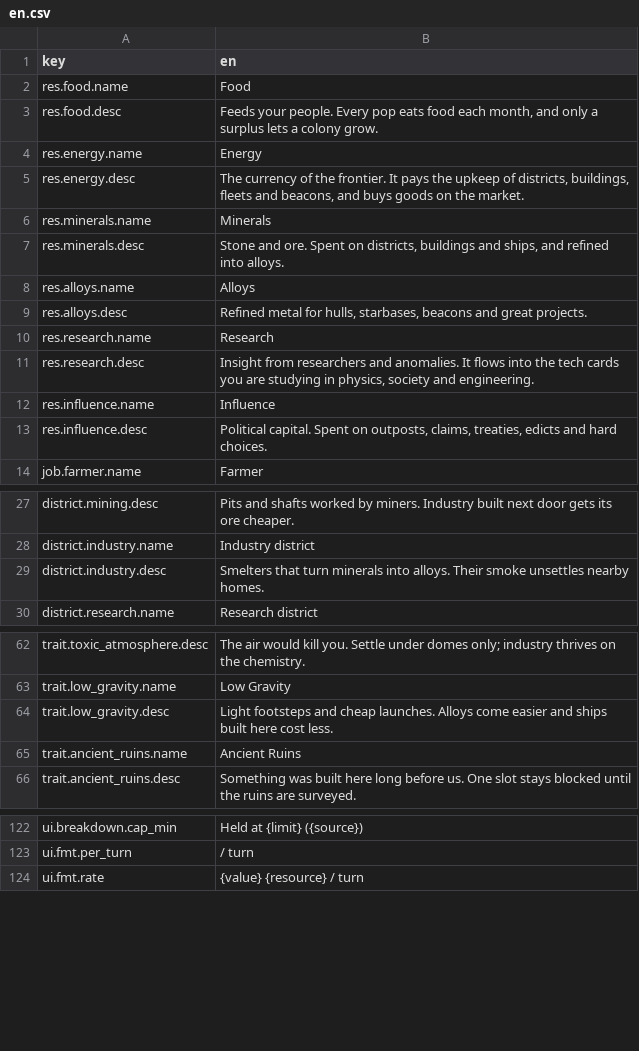
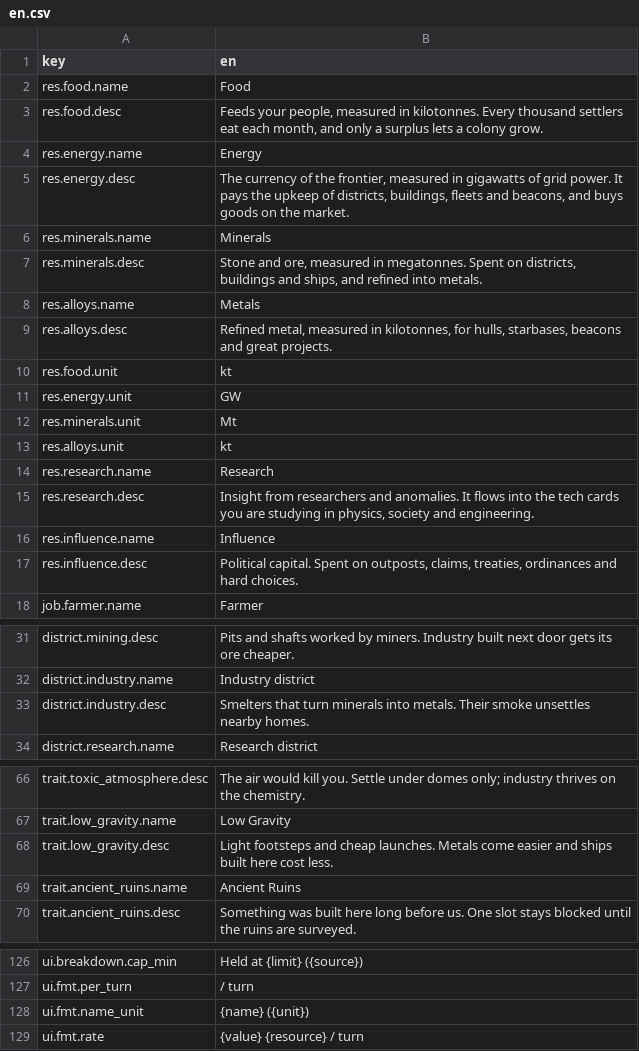
Before and after one commit to mapsugui/starfire_hearth_v2, a CSV file: strings/en.csv, drawn as a sheet; only a part is shown, gaps mark what is left out; the diff covers the shown part only.

```diff
--- a/strings/en.csv
+++ b/strings/en.csv
@@ -2,9 +2,13 @@ key,en
 res.food.name,Food
-res.food.desc,"Feeds your people. Every pop eats food each month, and only a surplus lets a colony grow."
+res.food.desc,"Feeds your people, measured in kilotonnes. Every thousand settlers eat each month, and only a surplus lets a colony grow."
 res.energy.name,Energy
-res.energy.desc,"The currency of the frontier. It pays the upkeep of districts, buildings, fleets and beacons, and buys goods on the market."
+res.energy.desc,"The currency of the frontier, measured in gigawatts of grid power. It pays the upkeep of districts, buildings, fleets and beacons, and buys goods on the market."
 res.minerals.name,Minerals
-res.minerals.desc,"Stone and ore. Spent on districts, buildings and ships, and refined into alloys."
-res.alloys.name,Alloys
-res.alloys.desc,"Refined metal for hulls, starbases, beacons and great projects."
+res.minerals.desc,"Stone and ore, measured in megatonnes. Spent on districts, buildings and ships, and refined into metals."
+res.alloys.name,Metals
+res.alloys.desc,"Refined metal, measured in kilotonnes, for hulls, starbases, beacons and great projects."
+res.food.unit,kt
+res.energy.unit,GW
+res.minerals.unit,Mt
+res.alloys.unit,kt
 res.research.name,Research
@@ -12,3 +16,3 @@ res.research.desc,"Insight from researchers and anomalies. It flows into the tec
 res.influence.name,Influence
-res.influence.desc,"Political capital. Spent on outposts, claims, treaties, edicts and hard choices."
+res.influence.desc,"Political capital. Spent on outposts, claims, treaties, ordinances and hard choices."
 job.farmer.name,Farmer
@@ -28,3 +32,3 @@ district.mining.desc,"Pits and shafts worked by miners. Industry built next door
 district.industry.name,Industry district
-district.industry.desc,"Smelters that turn minerals into alloys. Their smoke unsettles nearby homes."
+district.industry.desc,"Smelters that turn minerals into metals. Their smoke unsettles nearby homes."
 district.research.name,Research district
@@ -63,3 +67,3 @@ trait.toxic_atmosphere.desc,The air would kill you. Settle under domes only; ind
 trait.low_gravity.name,Low Gravity
-trait.low_gravity.desc,Light footsteps and cheap launches. Alloys come easier and ships built here cost less.
+trait.low_gravity.desc,Light footsteps and cheap launches. Metals come easier and ships built here cost less.
 trait.ancient_ruins.name,Ancient Ruins
@@ -123,2 +127,3 @@ ui.breakdown.cap_min,Held at {limit} ({source})
 ui.fmt.per_turn,/ turn
+ui.fmt.name_unit,{name} ({unit})
 ui.fmt.rate,{value} {resource} / turn
```
Also changed, not shown: 8 edited cells elsewhere in this file, 6 other files.
